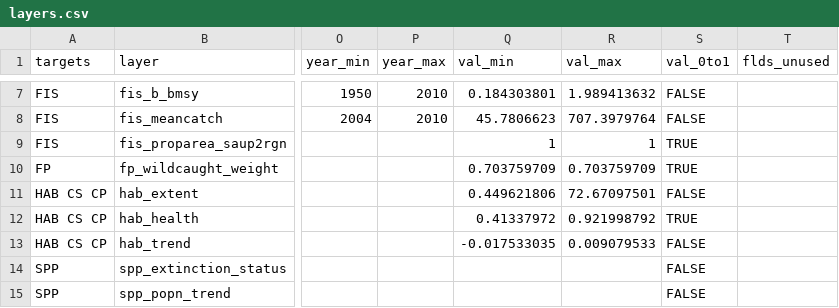
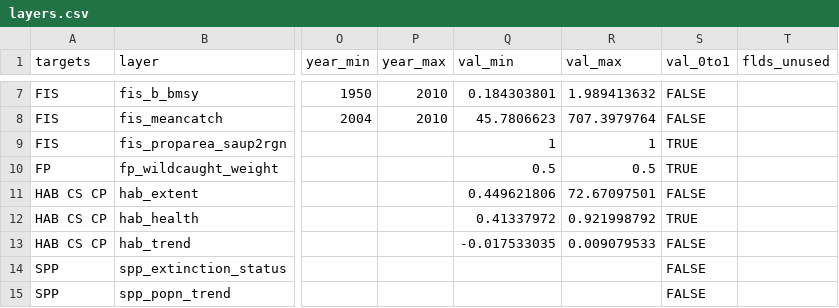
Before and after one commit to OHI-Science/ohi-israel, a CSV file: med2014/layers.csv, drawn as a sheet; only a part is shown, gaps mark what is left out; the diff names each change by its address in the sheet, - before the commit and + after, or states it on an @@ line.

```diff
--- a/med2014/layers.csv
+++ b/med2014/layers.csv
-Q10 (val_min): 0.703759709
+Q10 (val_min): 0.5
-R10 (val_max): 0.703759709
+R10 (val_max): 0.5
```
Also changed, not shown: med2014/scores.csv, 7 other files.
